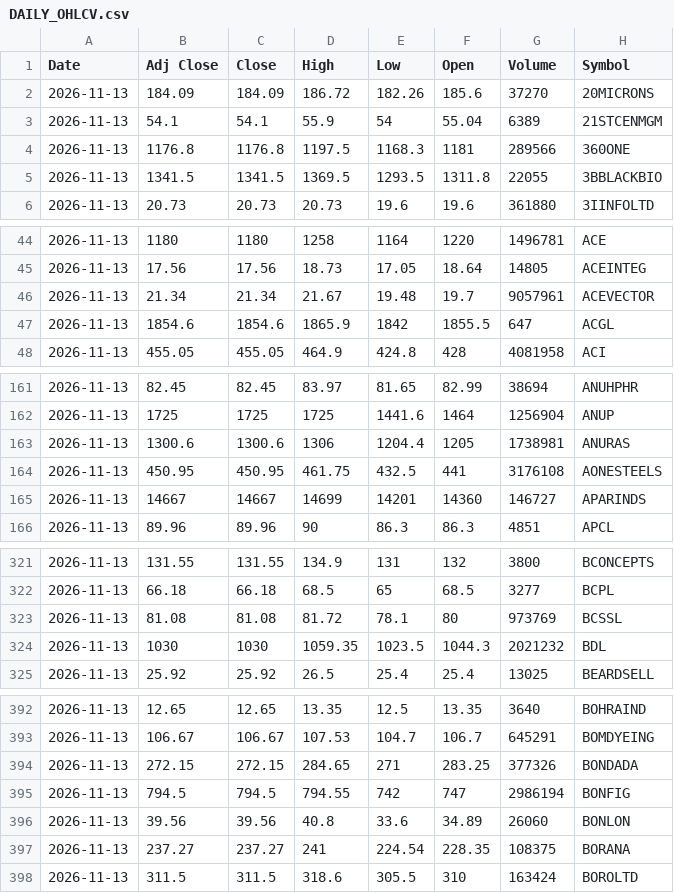
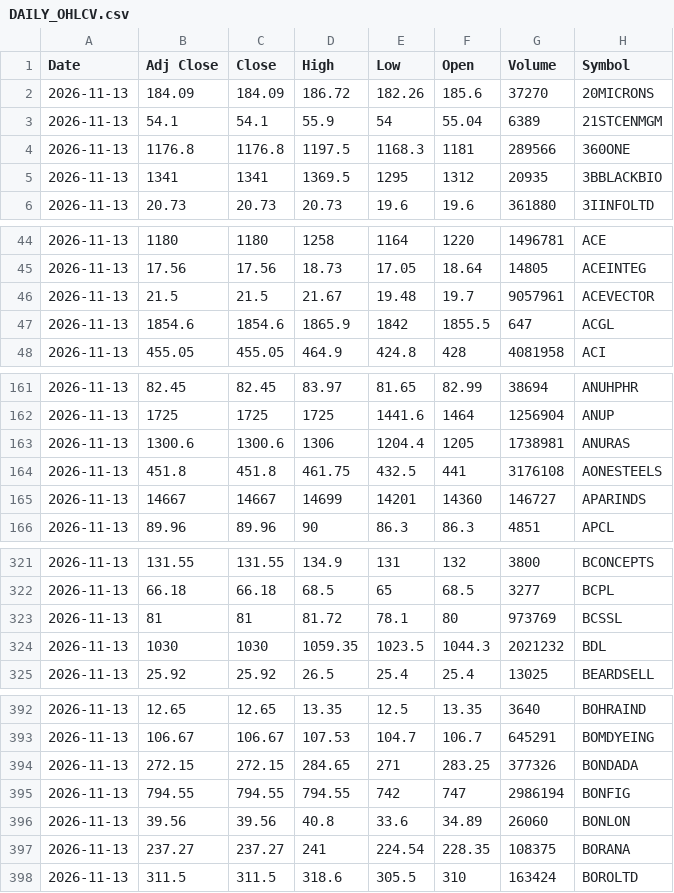
Before and after one commit to VarunNeel/alphatrace-feed, a CSV file: ohlcv/DAILY_OHLCV.csv, drawn as a sheet; only a part is shown, gaps mark what is left out; the diff covers the shown part only.

```diff
--- a/ohlcv/DAILY_OHLCV.csv
+++ b/ohlcv/DAILY_OHLCV.csv
@@ -4,3 +4,3 @@ Date,Adj Close,Close,High,Low,Open,Volume,Symbol
 2026-11-13,1176.8,1176.8,1197.5,1168.3,1181,289566,360ONE
-2026-11-13,1341.5,1341.5,1369.5,1293.5,1311.8,22055,3BBLACKBIO
+2026-11-13,1341,1341,1369.5,1295,1312,20935,3BBLACKBIO
 2026-11-13,20.73,20.73,20.73,19.6,19.6,361880,3IINFOLTD
@@ -45,3 +45,3 @@ Date,Adj Close,Close,High,Low,Open,Volume,Symbol
 2026-11-13,17.56,17.56,18.73,17.05,18.64,14805,ACEINTEG
-2026-11-13,21.34,21.34,21.67,19.48,19.7,9057961,ACEVECTOR
+2026-11-13,21.5,21.5,21.67,19.48,19.7,9057961,ACEVECTOR
 2026-11-13,1854.6,1854.6,1865.9,1842,1855.5,647,ACGL
@@ -163,3 +163,3 @@ Date,Adj Close,Close,High,Low,Open,Volume,Symbol
 2026-11-13,1300.6,1300.6,1306,1204.4,1205,1738981,ANURAS
-2026-11-13,450.95,450.95,461.75,432.5,441,3176108,AONESTEELS
+2026-11-13,451.8,451.8,461.75,432.5,441,3176108,AONESTEELS
 2026-11-13,14667,14667,14699,14201,14360,146727,APARINDS
@@ -322,3 +322,3 @@ Date,Adj Close,Close,High,Low,Open,Volume,Symbol
 2026-11-13,66.18,66.18,68.5,65,68.5,3277,BCPL
-2026-11-13,81.08,81.08,81.72,78.1,80,973769,BCSSL
+2026-11-13,81,81,81.72,78.1,80,973769,BCSSL
 2026-11-13,1030,1030,1059.35,1023.5,1044.3,2021232,BDL
@@ -394,3 +394,3 @@ Date,Adj Close,Close,High,Low,Open,Volume,Symbol
 2026-11-13,272.15,272.15,284.65,271,283.25,377326,BONDADA
-2026-11-13,794.5,794.5,794.55,742,747,2986194,BONFIG
+2026-11-13,794.55,794.55,794.55,742,747,2986194,BONFIG
 2026-11-13,39.56,39.56,40.8,33.6,34.89,26060,BONLON
```
Also changed, not shown: 30 edited cells elsewhere in this file, ohlcv/daily/2026-11-12.csv, ohlcv/daily/2026-11-13.csv, 1 other file.
